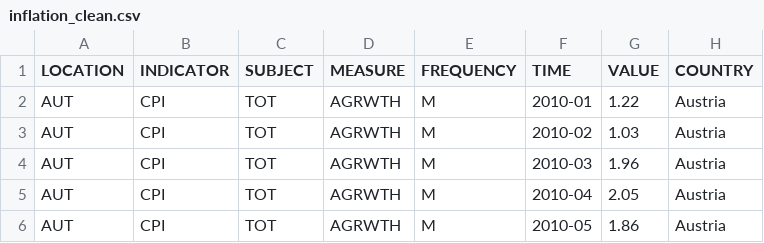
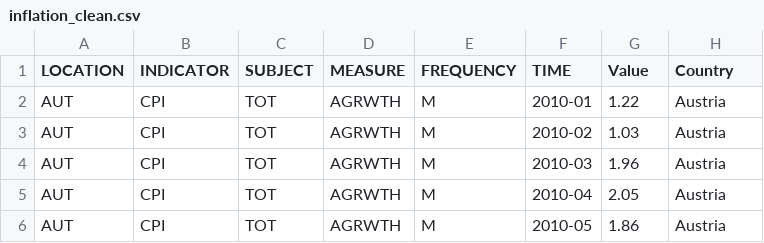
Before and after one commit to FenrisWulven/Data-Vis-Vegalite, a CSV file: data/inflation_clean.csv, drawn as a sheet; only a part is shown.

Commit message:
Country and Value lower case

```diff
--- a/data/inflation_clean.csv
+++ b/data/inflation_clean.csv
@@ -1,2 +1,2 @@
-LOCATION,INDICATOR,SUBJECT,MEASURE,FREQUENCY,TIME,VALUE,COUNTRY
+LOCATION,INDICATOR,SUBJECT,MEASURE,FREQUENCY,TIME,Value,Country
 AUT,CPI,TOT,AGRWTH,M,2010-01,1.22,Austria
```
